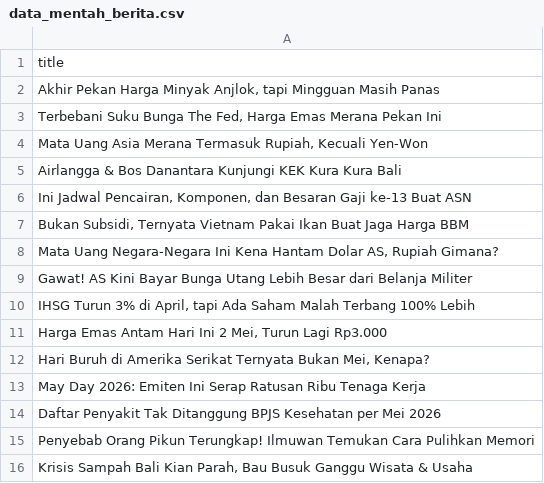
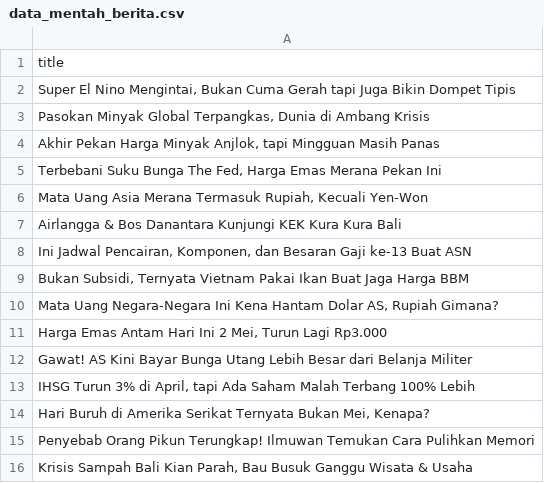
Before and after one commit to arjunsujarwo/arjun-portfolio, a CSV file: data_mentah_berita.csv, drawn as a sheet.

```diff
--- a/data_mentah_berita.csv
+++ b/data_mentah_berita.csv
@@ -1,2 +1,4 @@
 title
+"Super El Nino Mengintai, Bukan Cuma Gerah tapi Juga Bikin Dompet Tipis"
+"Pasokan Minyak Global Terpangkas, Dunia di Ambang Krisis"
 "Akhir Pekan Harga Minyak Anjlok, tapi Mingguan Masih Panas"
@@ -8,8 +10,6 @@ Airlangga & Bos Danantara Kunjungi KEK Kura Kura Bali
 "Mata Uang Negara-Negara Ini Kena Hantam Dolar AS, Rupiah Gimana?"
+"Harga Emas Antam Hari Ini 2 Mei, Turun Lagi Rp3.000"
 Gawat! AS Kini Bayar Bunga Utang Lebih Besar dari Belanja Militer
 "IHSG Turun 3% di April, tapi Ada Saham Malah Terbang 100% Lebih"
-"Harga Emas Antam Hari Ini 2 Mei, Turun Lagi Rp3.000"
 "Hari Buruh di Amerika Serikat Ternyata Bukan Mei, Kenapa?"
-May Day 2026: Emiten Ini Serap Ratusan Ribu Tenaga Kerja
-Daftar Penyakit Tak Ditanggung BPJS Kesehatan per Mei 2026
 Penyebab Orang Pikun Terungkap! Ilmuwan Temukan Cara Pulihkan Memori
```
Also changed, not shown: 5 other files.
